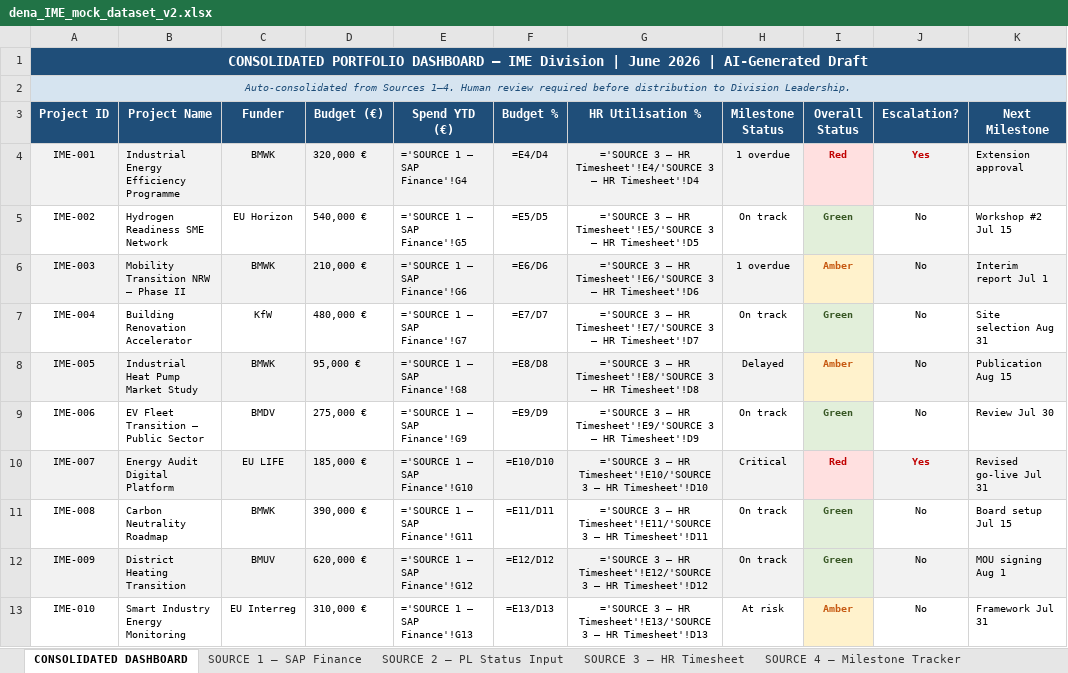
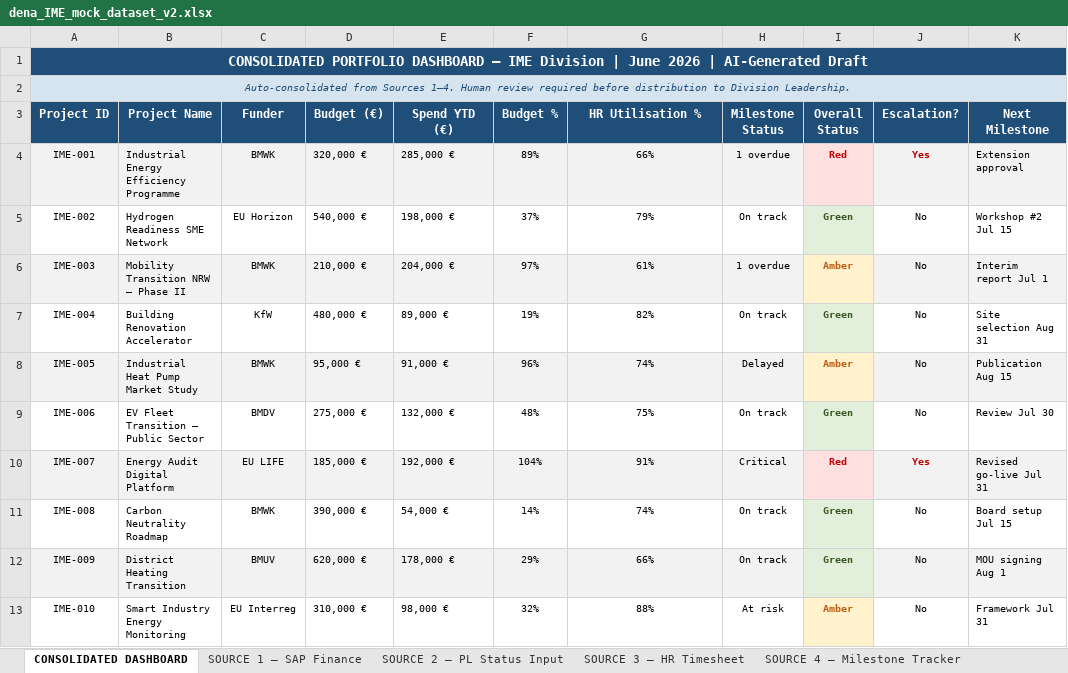
Before and after one commit to miraraab/Final-Project-, an Excel workbook: data/dena_IME_mock_dataset_v2.xlsx, sheet CONSOLIDATED DASHBOARD, drawn as a sheet; only a part is shown; values as stored, in another font and other column widths than the file's, no borders; formulas without a stored value are shown as written; the diff covers the shown part only; the diff names each change by its address in the sheet, - before the commit and + after, or states it on an @@ line.

```diff
--- a/data/dena_IME_mock_dataset_v2.xlsx (sheet CONSOLIDATED DASHBOARD)
+++ b/data/dena_IME_mock_dataset_v2.xlsx (sheet CONSOLIDATED DASHBOARD)
-E4 (Spend YTD (€)): ='SOURCE 1 — SAP Finance'!G4
+E4 (Spend YTD (€)): 285,000 €
-F4 (Budget %): =E4/D4
+F4 (Budget %): 89%
-G4 (HR Utilisation %): ='SOURCE 3 — HR Timesheet'!E4/'SOURCE 3 — HR Timesheet'!D4
+G4 (HR Utilisation %): 66%
-E5 (Spend YTD (€)): ='SOURCE 1 — SAP Finance'!G5
+E5 (Spend YTD (€)): 198,000 €
-F5 (Budget %): =E5/D5
+F5 (Budget %): 37%
-G5 (HR Utilisation %): ='SOURCE 3 — HR Timesheet'!E5/'SOURCE 3 — HR Timesheet'!D5
+G5 (HR Utilisation %): 79%
-E6 (Spend YTD (€)): ='SOURCE 1 — SAP Finance'!G6
+E6 (Spend YTD (€)): 204,000 €
-F6 (Budget %): =E6/D6
+F6 (Budget %): 97%
-G6 (HR Utilisation %): ='SOURCE 3 — HR Timesheet'!E6/'SOURCE 3 — HR Timesheet'!D6
+G6 (HR Utilisation %): 61%
-E7 (Spend YTD (€)): ='SOURCE 1 — SAP Finance'!G7
+E7 (Spend YTD (€)): 89,000 €
-F7 (Budget %): =E7/D7
+F7 (Budget %): 19%
-G7 (HR Utilisation %): ='SOURCE 3 — HR Timesheet'!E7/'SOURCE 3 — HR Timesheet'!D7
+G7 (HR Utilisation %): 82%
-E8 (Spend YTD (€)): ='SOURCE 1 — SAP Finance'!G8
+E8 (Spend YTD (€)): 91,000 €
-F8 (Budget %): =E8/D8
+F8 (Budget %): 96%
-G8 (HR Utilisation %): ='SOURCE 3 — HR Timesheet'!E8/'SOURCE 3 — HR Timesheet'!D8
+G8 (HR Utilisation %): 74%
-E9 (Spend YTD (€)): ='SOURCE 1 — SAP Finance'!G9
+E9 (Spend YTD (€)): 132,000 €
-F9 (Budget %): =E9/D9
+F9 (Budget %): 48%
-G9 (HR Utilisation %): ='SOURCE 3 — HR Timesheet'!E9/'SOURCE 3 — HR Timesheet'!D9
+G9 (HR Utilisation %): 75%
-E10 (Spend YTD (€)): ='SOURCE 1 — SAP Finance'!G10
+E10 (Spend YTD (€)): 192,000 €
-F10 (Budget %): =E10/D10
+F10 (Budget %): 104%
-G10 (HR Utilisation %): ='SOURCE 3 — HR Timesheet'!E10/'SOURCE 3 — HR Timesheet'!D10
+G10 (HR Utilisation %): 91%
-E11 (Spend YTD (€)): ='SOURCE 1 — SAP Finance'!G11
+E11 (Spend YTD (€)): 54,000 €
-F11 (Budget %): =E11/D11
+F11 (Budget %): 14%
-G11 (HR Utilisation %): ='SOURCE 3 — HR Timesheet'!E11/'SOURCE 3 — HR Timesheet'!D11
+G11 (HR Utilisation %): 74%
-E12 (Spend YTD (€)): ='SOURCE 1 — SAP Finance'!G12
+E12 (Spend YTD (€)): 178,000 €
-F12 (Budget %): =E12/D12
+F12 (Budget %): 29%
-G12 (HR Utilisation %): ='SOURCE 3 — HR Timesheet'!E12/'SOURCE 3 — HR Timesheet'!D12
+G12 (HR Utilisation %): 66%
-E13 (Spend YTD (€)): ='SOURCE 1 — SAP Finance'!G13
+E13 (Spend YTD (€)): 98,000 €
-F13 (Budget %): =E13/D13
+F13 (Budget %): 32%
-G13 (HR Utilisation %): ='SOURCE 3 — HR Timesheet'!E13/'SOURCE 3 — HR Timesheet'!D13
+G13 (HR Utilisation %): 88%
```
Also changed, not shown: 47 edited cells elsewhere in this sheet, sheet SOURCE 3 — HR Timesheet.
